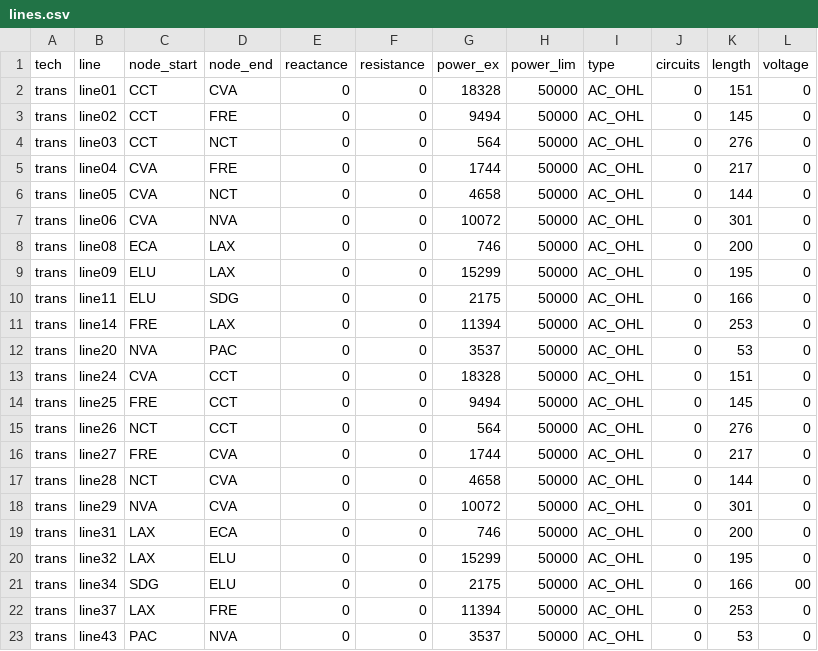
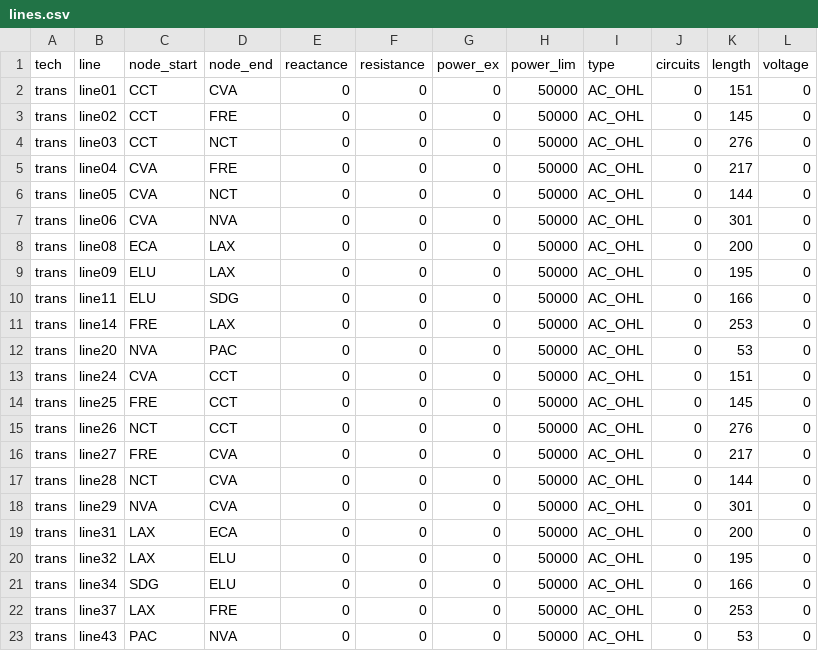
Before and after one commit to YoungFaithful/CapacityExpansion.jl, a CSV file: data/CA_14/lines.csv, drawn as a sheet.

Commit message:
CA pv tracking, docs updated, OptDataCEP field name added

```diff
--- a/data/CA_14/lines.csv
+++ b/data/CA_14/lines.csv
@@ -1,23 +1,23 @@
 tech,line,node_start,node_end,reactance,resistance,power_ex,power_lim,type,circuits,length,voltage
-trans,line01,CCT,CVA,0,0,18328,50000,AC_OHL,0,151,0
-trans,line02,CCT,FRE,0,0,9494,50000,AC_OHL,0,145,0
-trans,line03,CCT,NCT,0,0,564,50000,AC_OHL,0,276,0
-trans,line04,CVA,FRE,0,0,1744,50000,AC_OHL,0,217,0
-trans,line05,CVA,NCT,0,0,4658,50000,AC_OHL,0,144,0
-trans,line06,CVA,NVA,0,0,10072,50000,AC_OHL,0,301,0
-trans,line08,ECA,LAX,0,0,746,50000,AC_OHL,0,200,0
-trans,line09,ELU,LAX,0,0,15299,50000,AC_OHL,0,195,0
-trans,line11,ELU,SDG,0,0,2175,50000,AC_OHL,0,166,0
-trans,line14,FRE,LAX,0,0,11394,50000,AC_OHL,0,253,0
-trans,line20,NVA,PAC,0,0,3537,50000,AC_OHL,0,53,0
-trans,line24,CVA,CCT,0,0,18328,50000,AC_OHL,0,151,0
-trans,line25,FRE,CCT,0,0,9494,50000,AC_OHL,0,145,0
-trans,line26,NCT,CCT,0,0,564,50000,AC_OHL,0,276,0
-trans,line27,FRE,CVA,0,0,1744,50000,AC_OHL,0,217,0
-trans,line28,NCT,CVA,0,0,4658,50000,AC_OHL,0,144,0
-trans,line29,NVA,CVA,0,0,10072,50000,AC_OHL,0,301,0
-trans,line31,LAX,ECA,0,0,746,50000,AC_OHL,0,200,0
-trans,line32,LAX,ELU,0,0,15299,50000,AC_OHL,0,195,0
-trans,line34,SDG,ELU,0,0,2175,50000,AC_OHL,0,166,00
-trans,line37,LAX,FRE,0,0,11394,50000,AC_OHL,0,253,0
-trans,line43,PAC,NVA,0,0,3537,50000,AC_OHL,0,53,0
+trans,line01,CCT,CVA,0,0,0,50000,AC_OHL,0,151,0
+trans,line02,CCT,FRE,0,0,0,50000,AC_OHL,0,145,0
+trans,line03,CCT,NCT,0,0,0,50000,AC_OHL,0,276,0
+trans,line04,CVA,FRE,0,0,0,50000,AC_OHL,0,217,0
+trans,line05,CVA,NCT,0,0,0,50000,AC_OHL,0,144,0
+trans,line06,CVA,NVA,0,0,0,50000,AC_OHL,0,301,0
+trans,line08,ECA,LAX,0,0,0,50000,AC_OHL,0,200,0
+trans,line09,ELU,LAX,0,0,0,50000,AC_OHL,0,195,0
+trans,line11,ELU,SDG,0,0,0,50000,AC_OHL,0,166,0
+trans,line14,FRE,LAX,0,0,0,50000,AC_OHL,0,253,0
+trans,line20,NVA,PAC,0,0,0,50000,AC_OHL,0,53,0
+trans,line24,CVA,CCT,0,0,0,50000,AC_OHL,0,151,0
+trans,line25,FRE,CCT,0,0,0,50000,AC_OHL,0,145,0
+trans,line26,NCT,CCT,0,0,0,50000,AC_OHL,0,276,0
+trans,line27,FRE,CVA,0,0,0,50000,AC_OHL,0,217,0
+trans,line28,NCT,CVA,0,0,0,50000,AC_OHL,0,144,0
+trans,line29,NVA,CVA,0,0,0,50000,AC_OHL,0,301,0
+trans,line31,LAX,ECA,0,0,0,50000,AC_OHL,0,200,0
+trans,line32,LAX,ELU,0,0,0,50000,AC_OHL,0,195,0
+trans,line34,SDG,ELU,0,0,0,50000,AC_OHL,0,166,0
+trans,line37,LAX,FRE,0,0,0,50000,AC_OHL,0,253,0
+trans,line43,PAC,NVA,0,0,0,50000,AC_OHL,0,53,0
```
Also changed, not shown: data/CA_14/nodes.csv, 22 other files.
